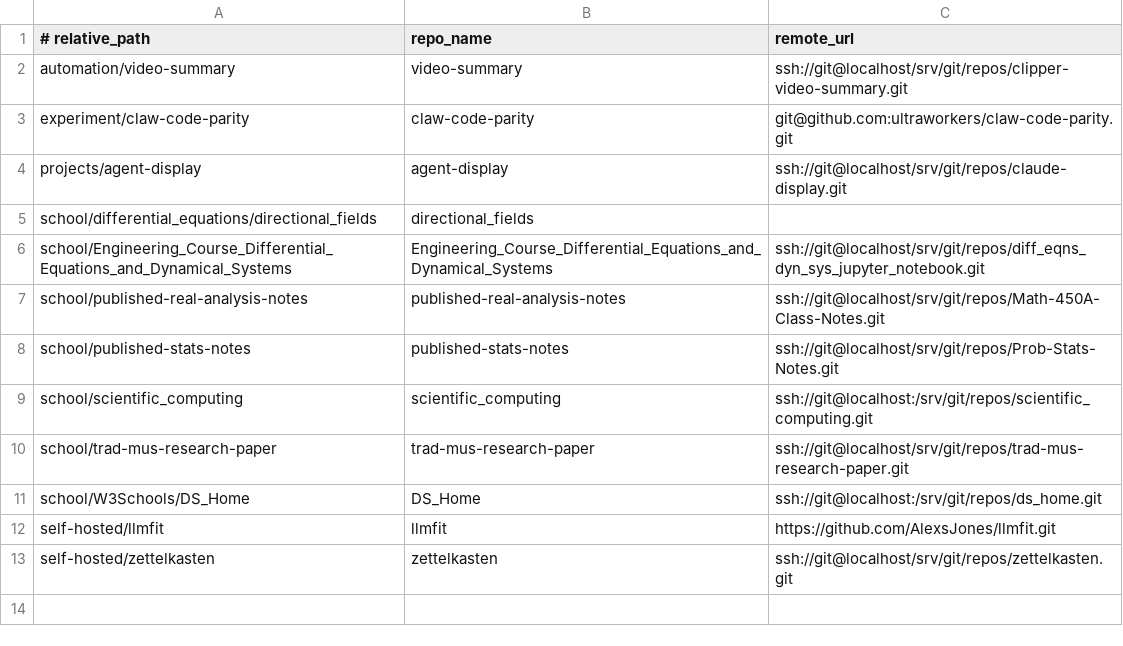
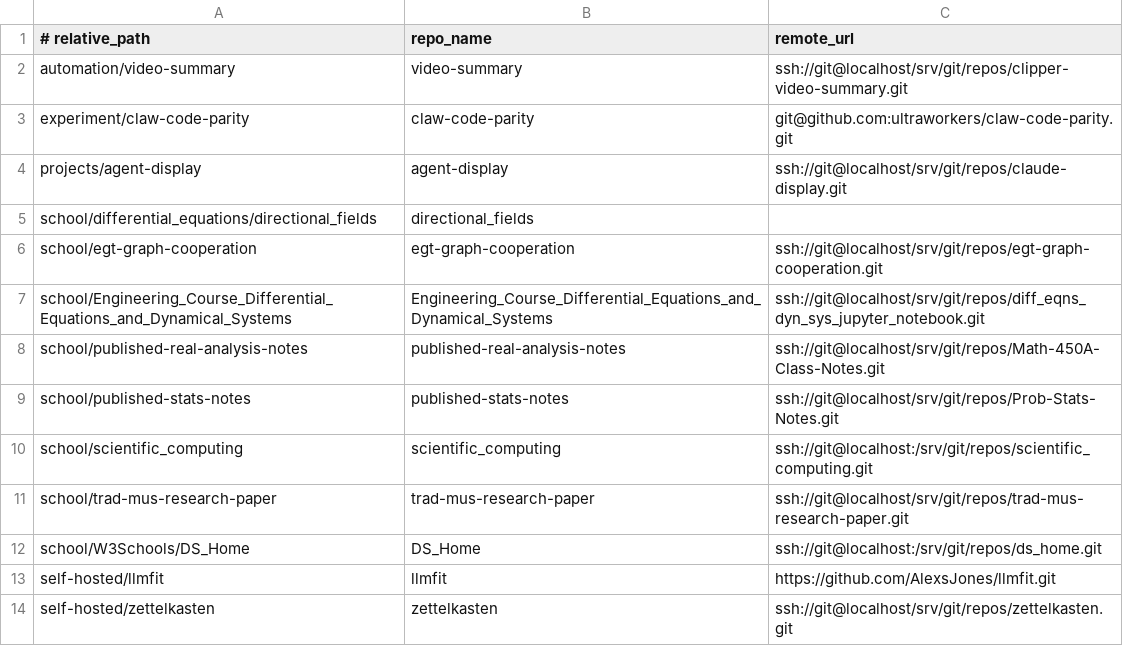
Before and after one commit to aaronjan98/nixos-config, a TSV file: tools/workspace/Repositories/repos.tsv, drawn as a sheet; the diff names each change by its address in the sheet, - before the commit and + after, or states it on an @@ line.

```diff
--- a/tools/workspace/Repositories/repos.tsv
+++ b/tools/workspace/Repositories/repos.tsv
+row 6: school/egt-graph-cooperation | egt-graph-cooperation | ssh://git@localhost/srv/git/repos/egt-graph-cooperation.git
```
Also changed, not shown: 1 other file.
